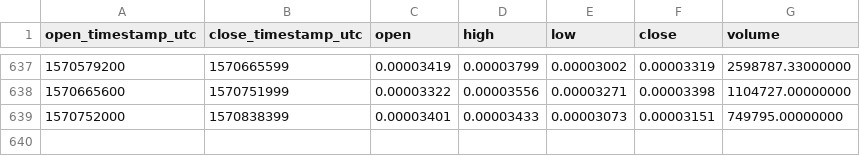
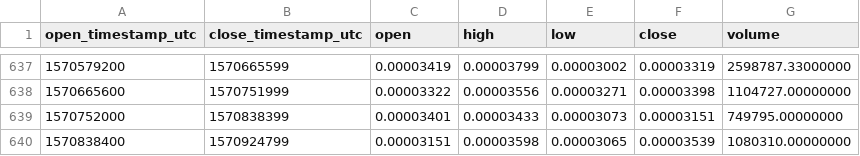
Before and after one commit to cryptobigbro/binance-RLCBTC, a CSV file: binance-RLCBTC-1d.csv, drawn as a sheet; only a part is shown, gaps mark what is left out.

Commit message:
Update OHLCV data.

```diff
--- a/binance-RLCBTC-1d.csv
+++ b/binance-RLCBTC-1d.csv
@@ -639 +639,2 @@ open_timestamp_utc,close_timestamp_utc,open,high,low,close,volume
 1570752000,1570838399,0.00003401,0.00003433,0.00003073,0.00003151,749795.00000000
+1570838400,1570924799,0.00003151,0.00003598,0.00003065,0.00003539,1080310.00000000
```
Also changed, not shown: 1 other file.
